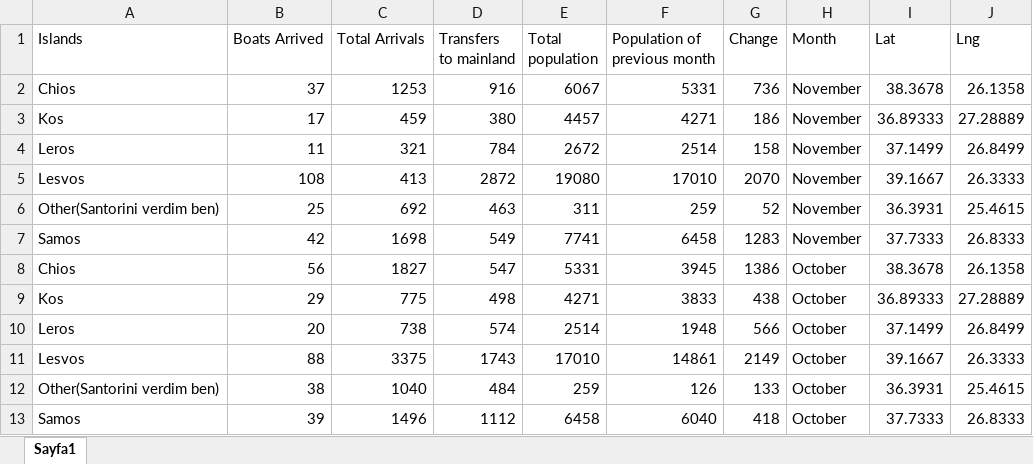
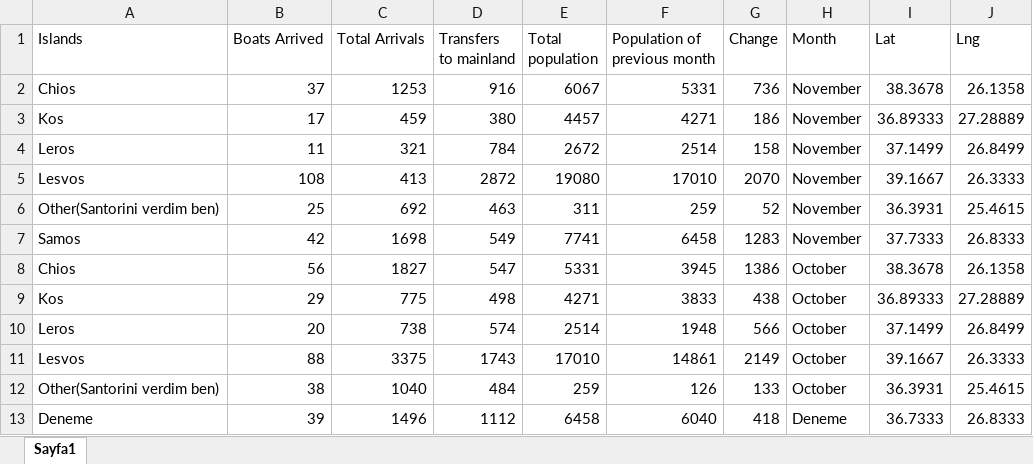
Before and after one commit to turgayh/R-Shiny, an Excel workbook: case study/Interactive Turkey Map - Migration/islands_data_october-november.xlsx, sheet Sayfa1, drawn as a sheet; values as stored, in another font and other column widths than the file's, no borders; the diff names each change by its address in the sheet, - before the commit and + after, or states it on an @@ line.

Commit message:
update case study Migration

```diff
--- a/case study/Interactive Turkey Map - Migration/islands_data_october-november.xlsx (sheet Sayfa1)
+++ b/case study/Interactive Turkey Map - Migration/islands_data_october-november.xlsx (sheet Sayfa1)
-A13 (Islands): Samos
+A13 (Islands): Deneme
-H13 (Month): October
+H13 (Month): Deneme
-I13 (Lat): 37.7333
+I13 (Lat): 36.7333
```
Also changed, not shown: 4 other files.
